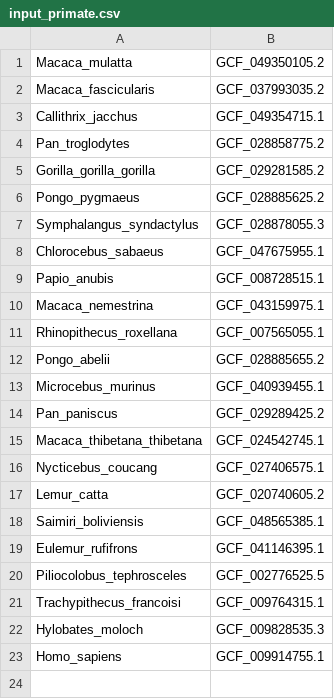
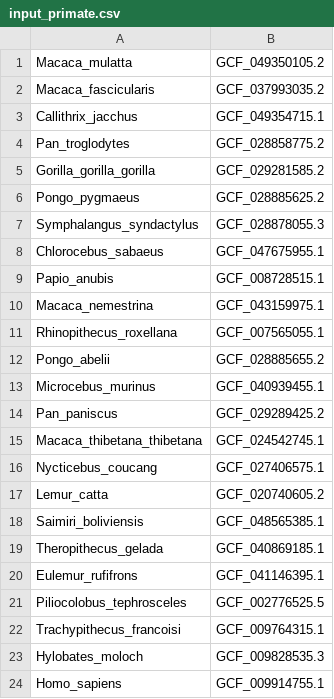
Before and after one commit to Eco-Flow/excon, a CSV file: data/input_primate.csv, drawn as a sheet.

Commit message:
Add back correct gelada

```diff
--- a/data/input_primate.csv
+++ b/data/input_primate.csv
@@ -18,2 +18,3 @@ Lemur_catta,GCF_020740605.2
 Saimiri_boliviensis,GCF_048565385.1
+Theropithecus_gelada,GCF_040869185.1
 Eulemur_rufifrons,GCF_041146395.1
```
Also changed, not shown: benchmark/inputs/mammal_close_contiguous.csv.
